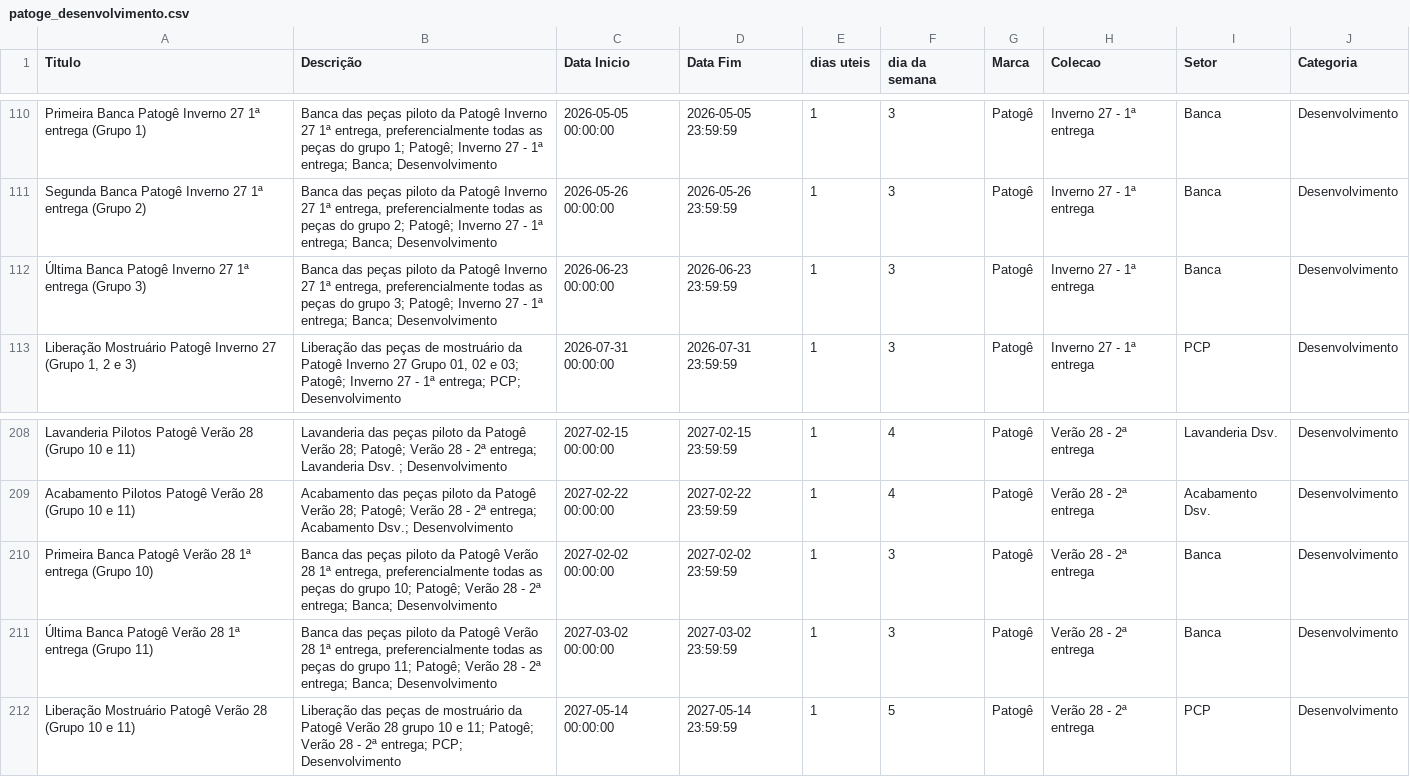
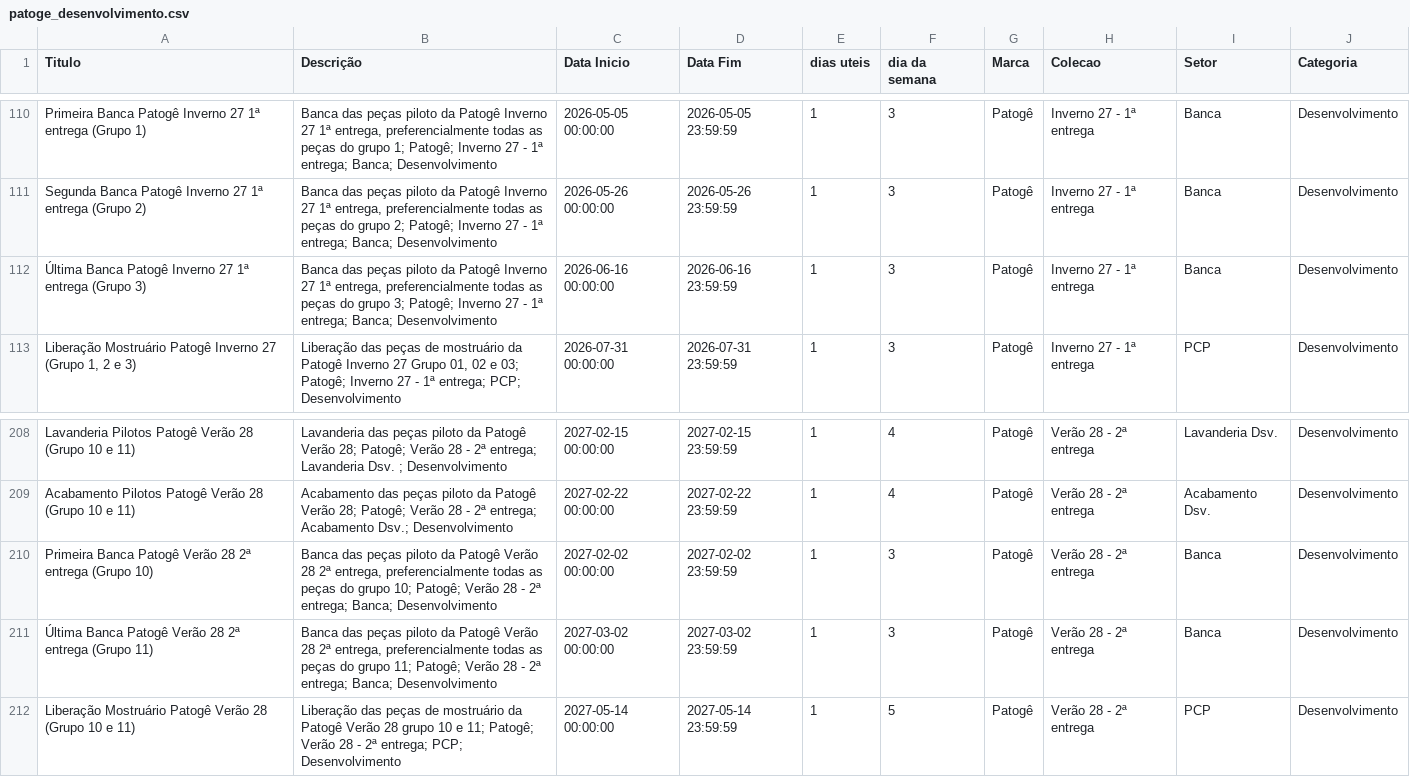
Before and after one commit to bkdac06/calendario_ptg, a CSV file: patoge_desenvolvimento.csv, drawn as a sheet; only a part is shown, gaps mark what is left out.

Commit message:
Add files via upload

```diff
--- a/patoge_desenvolvimento.csv
+++ b/patoge_desenvolvimento.csv
@@ -111,3 +111,3 @@ Primeira Banca Patogê Inverno 27 1ª entrega (Grupo 1);"Banca das peças piloto
 Segunda Banca Patogê Inverno 27 1ª entrega (Grupo 2);"Banca das peças piloto da Patogê Inverno 27 1ª entrega, preferencialmente todas as peças do grupo 2; Patogê; Inverno 27 - 1ª entrega; Banca; Desenvolvimento";2026-05-26 00:00:00;2026-05-26 23:59:59;1;3;Patogê;Inverno 27 - 1ª entrega;Banca;Desenvolvimento
-Última Banca Patogê Inverno 27 1ª entrega (Grupo 3);"Banca das peças piloto da Patogê Inverno 27 1ª entrega, preferencialmente todas as peças do grupo 3; Patogê; Inverno 27 - 1ª entrega; Banca; Desenvolvimento";2026-06-23 00:00:00;2026-06-23 23:59:59;1;3;Patogê;Inverno 27 - 1ª entrega;Banca;Desenvolvimento
+Última Banca Patogê Inverno 27 1ª entrega (Grupo 3);"Banca das peças piloto da Patogê Inverno 27 1ª entrega, preferencialmente todas as peças do grupo 3; Patogê; Inverno 27 - 1ª entrega; Banca; Desenvolvimento";2026-06-16 00:00:00;2026-06-16 23:59:59;1;3;Patogê;Inverno 27 - 1ª entrega;Banca;Desenvolvimento
 Liberação Mostruário Patogê Inverno 27 (Grupo 1, 2 e 3);"Liberação das peças de mostruário da Patogê Inverno 27 Grupo 01, 02 e 03; Patogê; Inverno 27 - 1ª entrega; PCP; Desenvolvimento";2026-07-31 00:00:00;2026-07-31 23:59:59;1;3;Patogê;Inverno 27 - 1ª entrega;PCP;Desenvolvimento
@@ -209,4 +209,4 @@ Lavanderia Pilotos Patogê Verão 28 (Grupo 10 e 11);"Lavanderia das peças pilo
 Acabamento Pilotos Patogê Verão 28 (Grupo 10 e 11);"Acabamento das peças piloto da Patogê Verão 28; Patogê; Verão 28 - 2ª entrega; Acabamento Dsv.; Desenvolvimento";2027-02-22 00:00:00;2027-02-22 23:59:59;1;4;Patogê;Verão 28 - 2ª entrega;Acabamento Dsv.;Desenvolvimento
-Primeira Banca Patogê Verão 28 1ª entrega (Grupo 10);"Banca das peças piloto da Patogê Verão 28 1ª entrega, preferencialmente todas as peças do grupo 10; Patogê; Verão 28 - 2ª entrega; Banca; Desenvolvimento";2027-02-02 00:00:00;2027-02-02 23:59:59;1;3;Patogê;Verão 28 - 2ª entrega;Banca;Desenvolvimento
-Última Banca Patogê Verão 28 1ª entrega (Grupo 11);"Banca das peças piloto da Patogê Verão 28 1ª entrega, preferencialmente todas as peças do grupo 11; Patogê; Verão 28 - 2ª entrega; Banca; Desenvolvimento";2027-03-02 00:00:00;2027-03-02 23:59:59;1;3;Patogê;Verão 28 - 2ª entrega;Banca;Desenvolvimento
+Primeira Banca Patogê Verão 28 2ª entrega (Grupo 10);"Banca das peças piloto da Patogê Verão 28 2ª entrega, preferencialmente todas as peças do grupo 10; Patogê; Verão 28 - 2ª entrega; Banca; Desenvolvimento";2027-02-02 00:00:00;2027-02-02 23:59:59;1;3;Patogê;Verão 28 - 2ª entrega;Banca;Desenvolvimento
+Última Banca Patogê Verão 28 2ª entrega (Grupo 11);"Banca das peças piloto da Patogê Verão 28 2ª entrega, preferencialmente todas as peças do grupo 11; Patogê; Verão 28 - 2ª entrega; Banca; Desenvolvimento";2027-03-02 00:00:00;2027-03-02 23:59:59;1;3;Patogê;Verão 28 - 2ª entrega;Banca;Desenvolvimento
 Liberação Mostruário Patogê Verão 28 (Grupo 10 e 11);"Liberação das peças de mostruário da Patogê Verão 28 grupo 10 e 11; Patogê; Verão 28 - 2ª entrega; PCP; Desenvolvimento";2027-05-14 00:00:00;2027-05-14 23:59:59;1;5;Patogê;Verão 28 - 2ª entrega;PCP;Desenvolvimento
```
